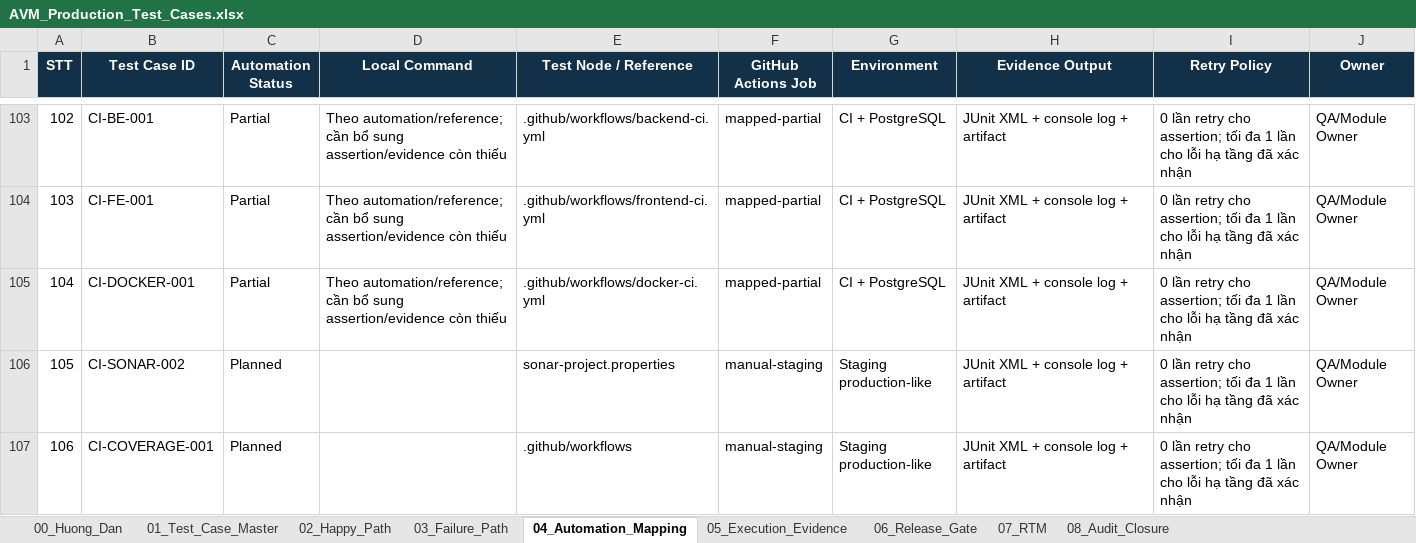
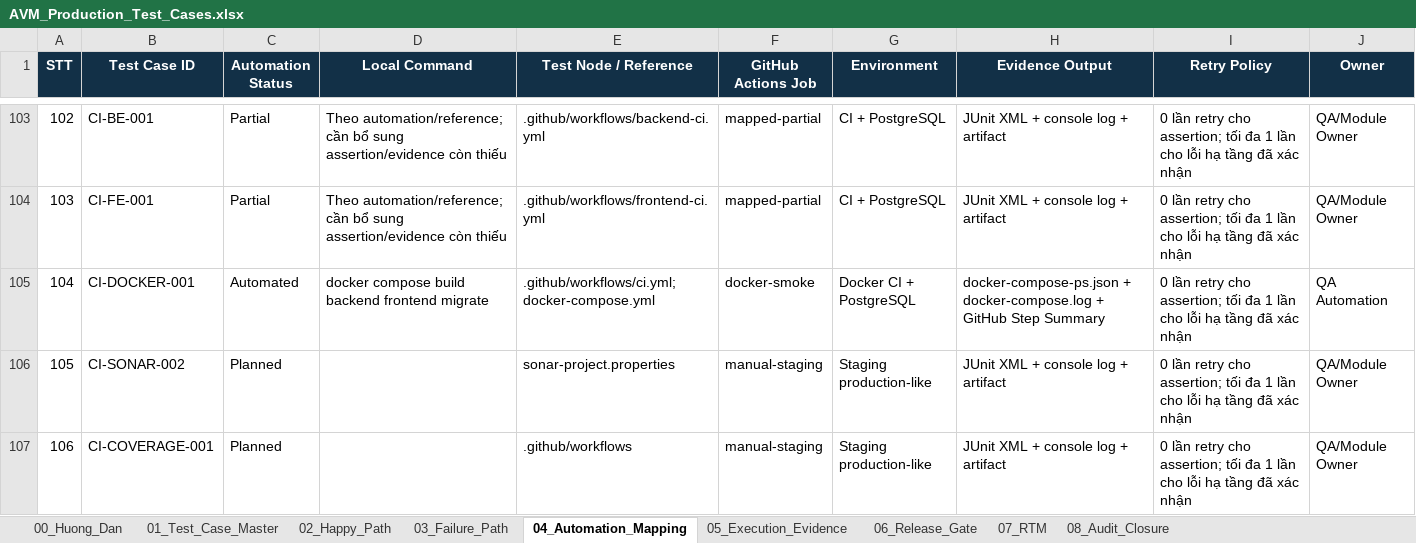
Before and after one commit to Kpoiut/CNPM, an Excel workbook: docs/testing/AVM_Production_Test_Cases.xlsx, sheet 04_Automation_Mapping, drawn as a sheet; only a part is shown, gaps mark what is left out; values as stored, in another font and other column widths than the file's, no borders; the diff covers the shown part only; the diff names each change by its address in the sheet, - before the commit and + after, or states it on an @@ line.

Commit message:
fix: expose pgadmin tables and docker testcase evidence

```diff
--- a/docs/testing/AVM_Production_Test_Cases.xlsx (sheet 04_Automation_Mapping)
+++ b/docs/testing/AVM_Production_Test_Cases.xlsx (sheet 04_Automation_Mapping)
-C105 (Automation Status): Partial
+C105 (Automation Status): Automated
-D105 (Local Command): Theo automation/reference; cần bổ sung assertion/evidence còn thiếu
+D105 (Local Command): docker compose build backend frontend migrate
-E105 (Test Node / Reference): .github/workflows/docker-ci.yml
+E105 (Test Node / Reference): .github/workflows/ci.yml; docker-compose.yml
-F105 (GitHub Actions Job): mapped-partial
+F105 (GitHub Actions Job): docker-smoke
-G105 (Environment): CI + PostgreSQL
+G105 (Environment): Docker CI + PostgreSQL
-H105 (Evidence Output): JUnit XML + console log + artifact
+H105 (Evidence Output): docker-compose-ps.json + docker-compose.log + GitHub Step Summary
-J105 (Owner): QA/Module Owner
+J105 (Owner): QA Automation
```
Also changed, not shown: 48 edited cells elsewhere in this sheet, sheet 01_Test_Case_Master, sheet 07_RTM, sheet 06_Release_Gate, 10 other files.
